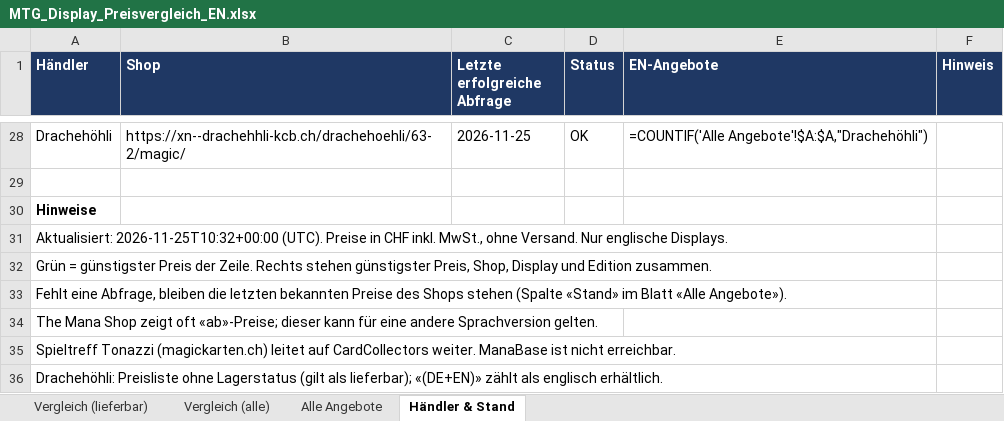
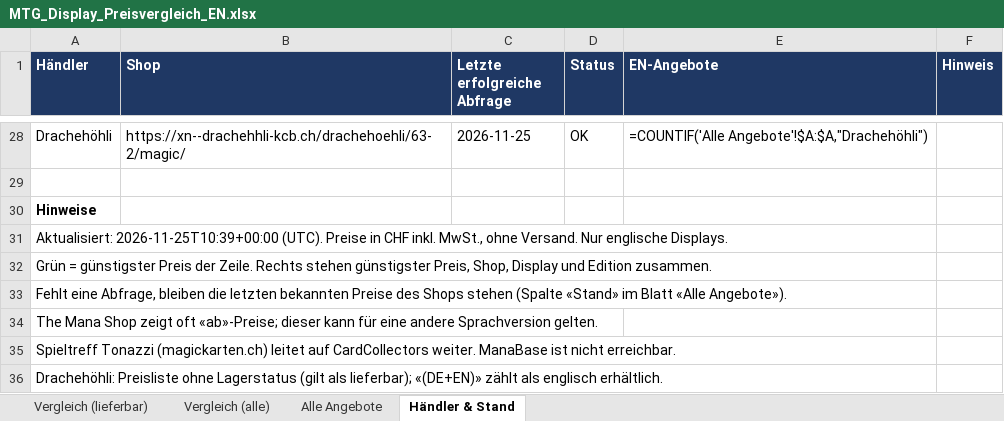
Before and after one commit to BEAR1nc/deckarchiv, an Excel workbook: shopping/MTG_Display_Preisvergleich_EN.xlsx, sheet Händler & Stand, drawn as a sheet; only a part is shown, gaps mark what is left out; values as stored, in another font and other column widths than the file's, no borders; formulas without a stored value are shown as written; the diff names each change by its address in the sheet, - before the commit and + after, or states it on an @@ line.

Commit message:
Shopping-Preise aktualisiert

```diff
--- a/shopping/MTG_Display_Preisvergleich_EN.xlsx (sheet Händler & Stand)
+++ b/shopping/MTG_Display_Preisvergleich_EN.xlsx (sheet Händler & Stand)
-A31 (Händler): Aktualisiert: 2026-11-25T10:32+00:00 (UTC). Preise…
+A31 (Händler): Aktualisiert: 2026-11-25T10:39+00:00 (UTC). Preise…
```
Also changed, not shown: 1 other file.
